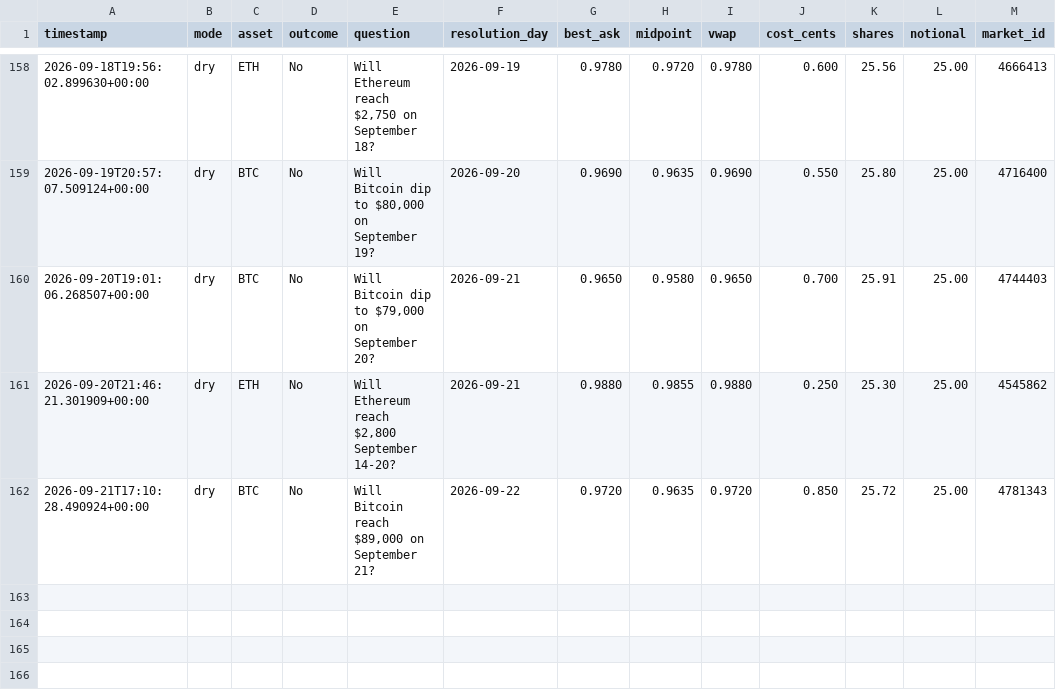
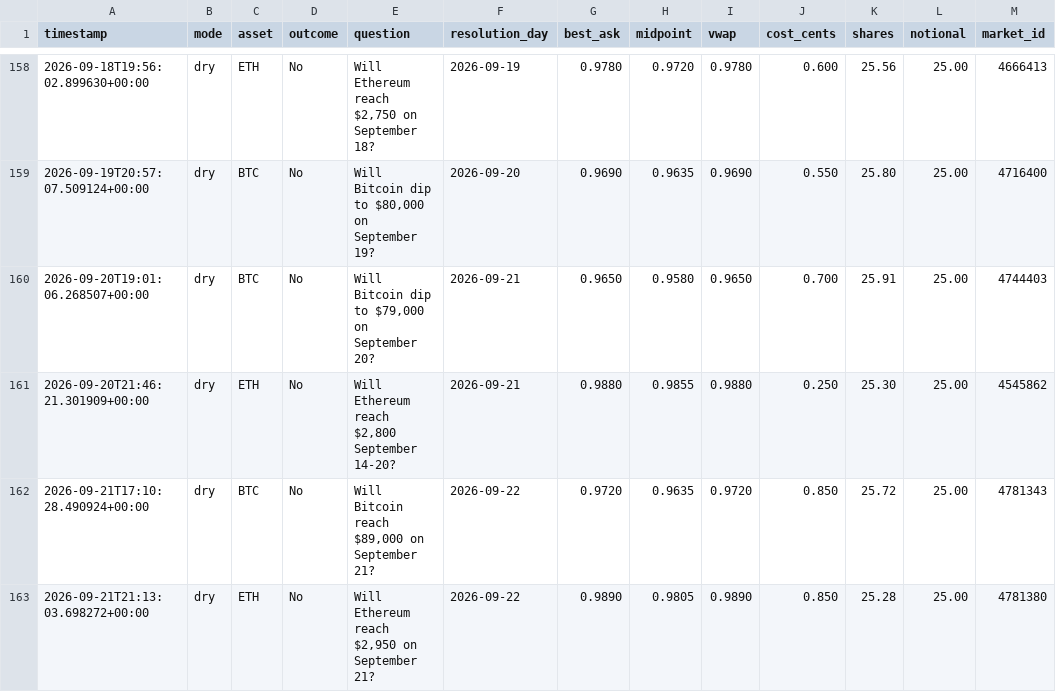
Before and after one commit to Roar-Coin/hindsight-bot, a CSV file: trades.csv, drawn as a sheet; only a part is shown, gaps mark what is left out; the diff names each change by its address in the sheet, - before the commit and + after, or states it on an @@ line.

```diff
--- a/trades.csv
+++ b/trades.csv
+row 163: 2026-09-21T21:13:03.698272+00:00 | dry | ETH | No | Will Ethereum reach $2,950 on September 21? | 2026-09-22 | 0.9890 | 0.9805 | 0.9890 | 0.850 | 25.28 | 25.00 | 4781380
```
Also changed, not shown: 1 other file.
